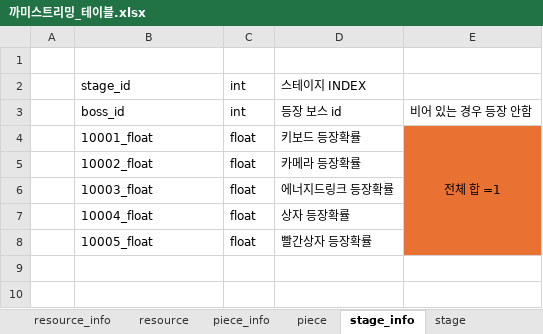
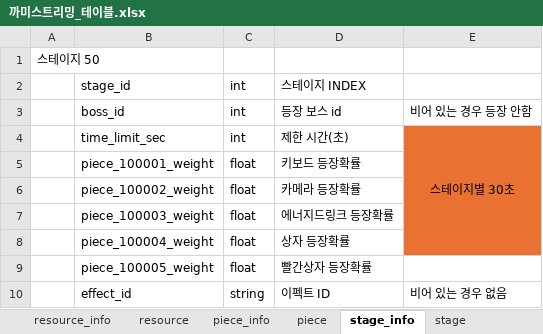
Before and after one commit to ehddus42-ship-it/kkami_streaming, an Excel workbook: Assets/GameKamiStreaming/DataTables/Source/까미스트리밍_테이블.xlsx, sheet stage_info, drawn as a sheet; values as stored, in another font and other column widths than the file's, no borders; removed rows and columns are numbered as before the commit, all else as after; the diff names each change by its address in the sheet, - before the commit and + after, or states it on an @@ line.

```diff
--- a/Assets/GameKamiStreaming/DataTables/Source/까미스트리밍_테이블.xlsx (sheet stage_info)
+++ b/Assets/GameKamiStreaming/DataTables/Source/까미스트리밍_테이블.xlsx (sheet stage_info)
-A1: (empty)
+A1: 스테이지 50
+row 4:  | time_limit_sec | int | 제한 시간(초) | 스테이지별 30초
-B5: 10001_float
+B5: piece_100001_weight
-E5: 전체 합 =1
+E5: (empty)
-E4:E8 merged
-B6: 10002_float
+B6: piece_100002_weight
-B7: 10003_float
+B7: piece_100003_weight
-B8: 10004_float
+B8: piece_100004_weight
-B9: 10005_float
+B9: piece_100005_weight
-E9 fill: #E97132
+E9 fill: none
+row 10:  | effect_id | string | 이펙트 ID | 비어 있는 경우 없음
```
Also changed, not shown: sheet stage, 35 other files.
